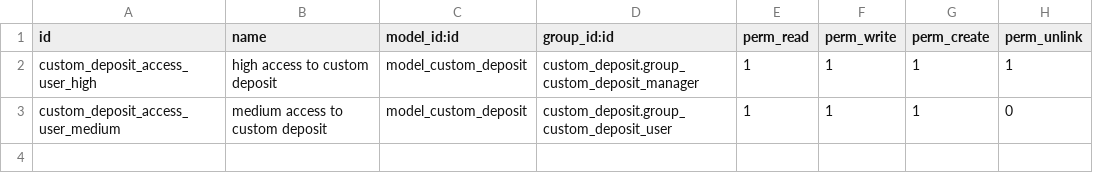
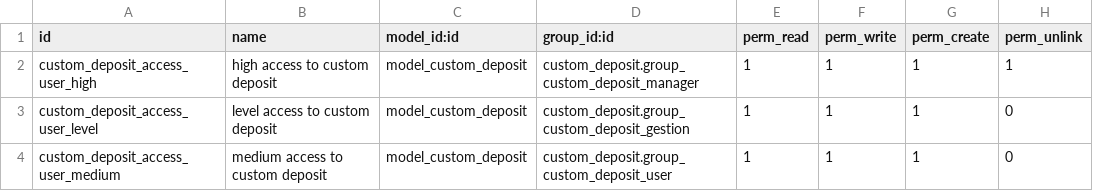
Before and after one commit to midrovo/odoo_custom_addons, a CSV file: custom_deposit/security/ir.model.access.csv, drawn as a sheet.

```diff
--- a/custom_deposit/security/ir.model.access.csv
+++ b/custom_deposit/security/ir.model.access.csv
@@ -2,2 +2,3 @@ id,name,model_id:id,group_id:id,perm_read,perm_write,perm_create,perm_unlink
 custom_deposit_access_user_high,high access to custom deposit,model_custom_deposit,custom_deposit.group_custom_deposit_manager,1,1,1,1
+custom_deposit_access_user_level,level access to custom deposit,model_custom_deposit,custom_deposit.group_custom_deposit_gestion,1,1,1,0
 custom_deposit_access_user_medium,medium access to custom deposit,model_custom_deposit,custom_deposit.group_custom_deposit_user,1,1,1,0
```
Also changed, not shown: 3 other files.
